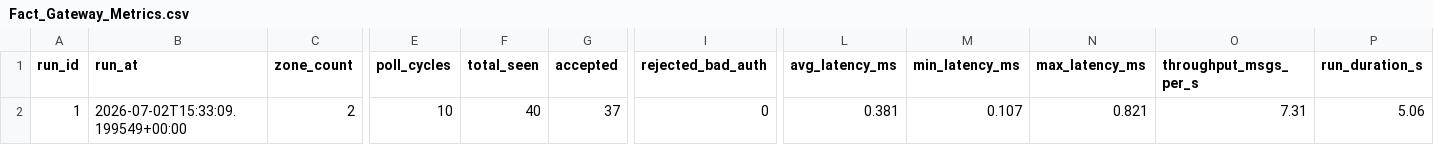
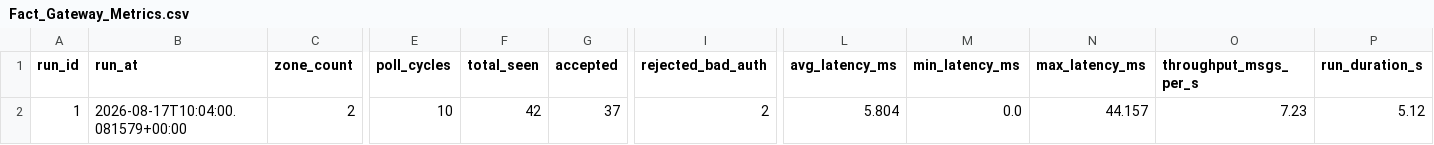
Before and after one commit to Whiteknight54/ambient-iot-pipeline, a CSV file: bi/star_schema/Fact_Gateway_Metrics.csv, drawn as a sheet; only a part is shown, gaps mark what is left out; the diff names each change by its address in the sheet, - before the commit and + after, or states it on an @@ line.

Commit message:
RE:

```diff
--- a/bi/star_schema/Fact_Gateway_Metrics.csv
+++ b/bi/star_schema/Fact_Gateway_Metrics.csv
-B2 (run_at): 2026-07-02T15:33:09.199549+00:00
+B2 (run_at): 2026-08-17T10:04:00.081579+00:00
-F2 (total_seen): 40
+F2 (total_seen): 42
-I2 (rejected_bad_auth): 0
+I2 (rejected_bad_auth): 2
-L2 (avg_latency_ms): 0.381
+L2 (avg_latency_ms): 5.804
-M2 (min_latency_ms): 0.107
+M2 (min_latency_ms): 0.0
-N2 (max_latency_ms): 0.821
+N2 (max_latency_ms): 44.157
-O2 (throughput_msgs_per_s): 7.31
+O2 (throughput_msgs_per_s): 7.23
-P2 (run_duration_s): 5.06
+P2 (run_duration_s): 5.12
```
